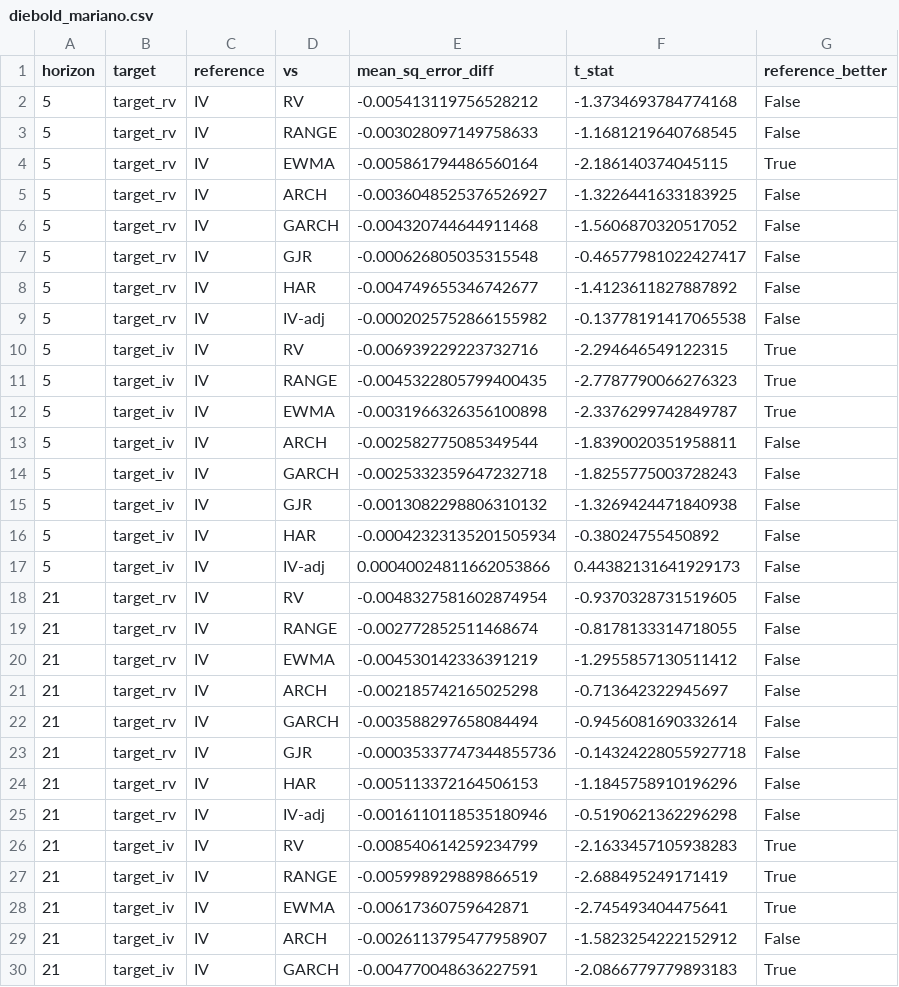
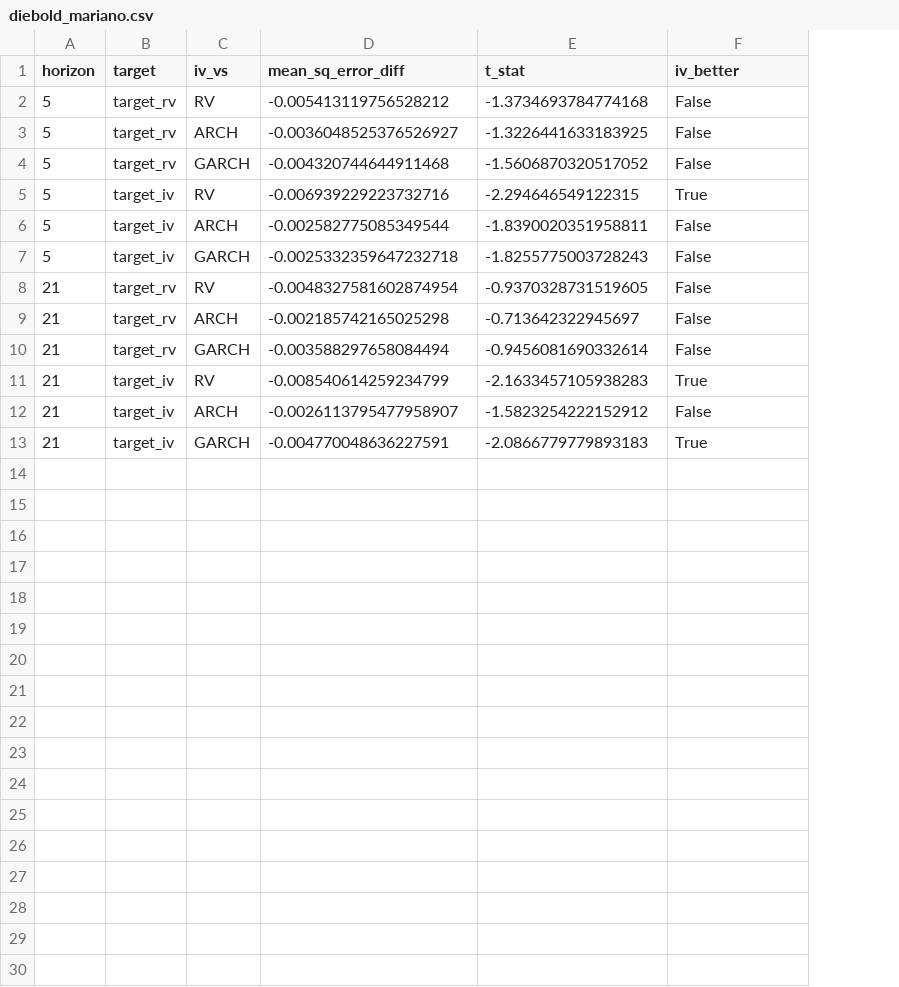
Before and after one commit to andrewhall1124/quant-research, a CSV file: research/volatility/results/diebold_mariano.csv, drawn as a sheet; only a part is shown; removed rows and columns are numbered as before the commit, all else as after; the diff covers the shown part only; the diff names each change by its address in the sheet, - before the commit and + after, or states it on an @@ line.

Commit message:
Revert "Add EWMA, GJR-GARCH, HAR and range-based estimators to the vol study"
This reverts commit 28fd3c89b4c66bc4b76c003e1e10fea3b8e238c5.

```diff
--- a/research/volatility/results/diebold_mariano.csv
+++ b/research/volatility/results/diebold_mariano.csv
-column C (reference), row 2: IV; rows 5-6: IV | IV; row 10: IV; rows 13-14: IV | IV; row 18: IV; rows 21-22: IV | IV; row 26: IV; rows 29-30: IV | IV
-C1: vs
+C1: iv_vs
-F1: reference_better
+F1: iv_better
-row 3: 5 | target_rv | IV | RANGE | -0.003028097149758633 | -1.1681219640768545 | False
-row 4: 5 | target_rv | IV | EWMA | -0.005861794486560164 | -2.186140374045115 | True
-row 7: 5 | target_rv | IV | GJR | -0.000626805035315548 | -0.46577981022427417 | False
-row 8: 5 | target_rv | IV | HAR | -0.004749655346742677 | -1.4123611827887892 | False
-row 9: 5 | target_rv | IV | IV-adj | -0.0002025752866155982 | -0.13778191417065538 | False
-row 11: 5 | target_iv | IV | RANGE | -0.0045322805799400435 | -2.7787790066276323 | True
-row 12: 5 | target_iv | IV | EWMA | -0.0031966326356100898 | -2.3376299742849787 | True
-row 15: 5 | target_iv | IV | GJR | -0.0013082298806310132 | -1.3269424471840938 | False
-row 16: 5 | target_iv | IV | HAR | -0.00042323135201505934 | -0.38024755450892 | False
-row 17: 5 | target_iv | IV | IV-adj | 0.00040024811662053866 | 0.44382131641929173 | False
-row 19: 21 | target_rv | IV | RANGE | -0.002772852511468674 | -0.8178133314718055 | False
-row 20: 21 | target_rv | IV | EWMA | -0.004530142336391219 | -1.2955857130511412 | False
-row 23: 21 | target_rv | IV | GJR | -0.00035337747344855736 | -0.14324228055927718 | False
-row 24: 21 | target_rv | IV | HAR | -0.005113372164506153 | -1.1845758910196296 | False
-row 25: 21 | target_rv | IV | IV-adj | -0.0016110118535180946 | -0.5190621362296298 | False
-row 27: 21 | target_iv | IV | RANGE | -0.005998929889866519 | -2.688495249171419 | True
-row 28: 21 | target_iv | IV | EWMA | -0.00617360759642871 | -2.745493404475641 | True
```
Also changed, not shown: 3 removed rows elsewhere in this file, research/volatility/results/encompassing.csv, 14 other files.
